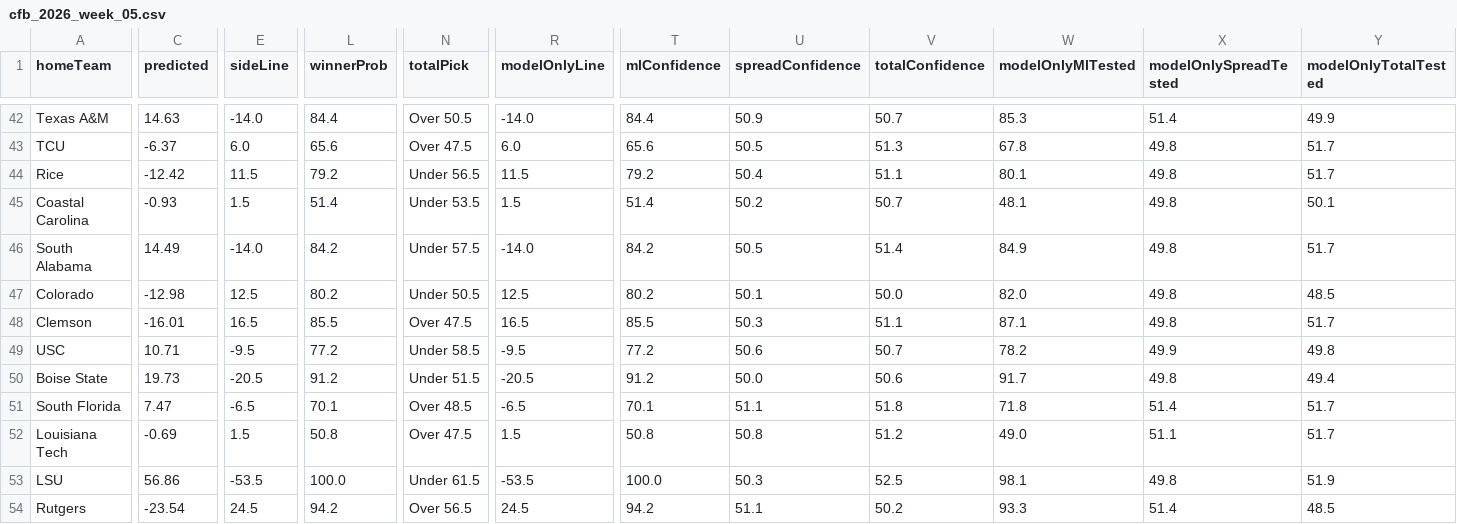
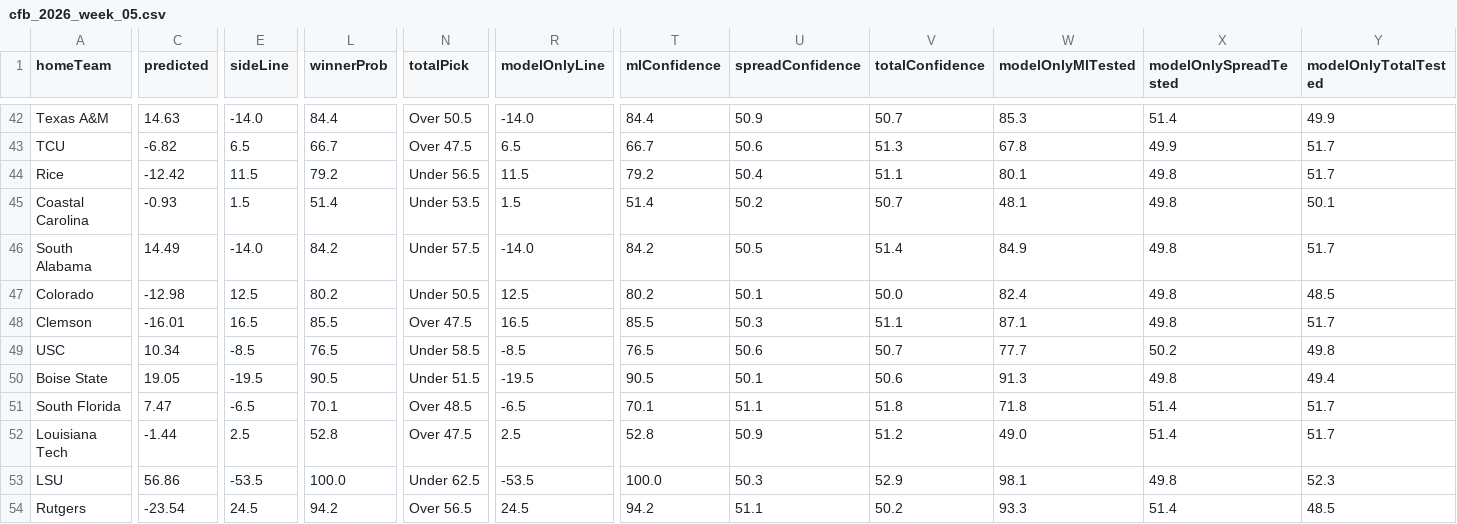
Before and after one commit to CarsonBillig/football-model, a CSV file: docs/history/cfb_2026_week_05.csv, drawn as a sheet; only a part is shown, gaps mark what is left out; the diff covers the shown part only; the diff names each change by its address in the sheet, - before the commit and + after, or states it on an @@ line.

```diff
--- a/docs/history/cfb_2026_week_05.csv
+++ b/docs/history/cfb_2026_week_05.csv
-C43 (predicted): -6.37
+C43 (predicted): -6.82
-E43 (sideLine): 6.0
+E43 (sideLine): 6.5
-L43 (winnerProb): 65.6
+L43 (winnerProb): 66.7
-R43 (modelOnlyLine): 6.0
+R43 (modelOnlyLine): 6.5
-T43 (mlConfidence): 65.6
+T43 (mlConfidence): 66.7
-U43 (spreadConfidence): 50.5
+U43 (spreadConfidence): 50.6
-X43 (modelOnlySpreadTested): 49.8
+X43 (modelOnlySpreadTested): 49.9
-W47 (modelOnlyMlTested): 82.0
+W47 (modelOnlyMlTested): 82.4
-C49 (predicted): 10.71
+C49 (predicted): 10.34
-E49 (sideLine): -9.5
+E49 (sideLine): -8.5
-L49 (winnerProb): 77.2
+L49 (winnerProb): 76.5
-R49 (modelOnlyLine): -9.5
+R49 (modelOnlyLine): -8.5
-T49 (mlConfidence): 77.2
+T49 (mlConfidence): 76.5
-W49 (modelOnlyMlTested): 78.2
+W49 (modelOnlyMlTested): 77.7
-X49 (modelOnlySpreadTested): 49.9
+X49 (modelOnlySpreadTested): 50.2
-C50 (predicted): 19.73
+C50 (predicted): 19.05
-E50 (sideLine): -20.5
+E50 (sideLine): -19.5
-L50 (winnerProb): 91.2
+L50 (winnerProb): 90.5
-R50 (modelOnlyLine): -20.5
+R50 (modelOnlyLine): -19.5
-T50 (mlConfidence): 91.2
+T50 (mlConfidence): 90.5
-U50 (spreadConfidence): 50.0
+U50 (spreadConfidence): 50.1
-W50 (modelOnlyMlTested): 91.7
+W50 (modelOnlyMlTested): 91.3
-C52 (predicted): -0.69
+C52 (predicted): -1.44
-E52 (sideLine): 1.5
+E52 (sideLine): 2.5
-L52 (winnerProb): 50.8
+L52 (winnerProb): 52.8
-R52 (modelOnlyLine): 1.5
+R52 (modelOnlyLine): 2.5
-T52 (mlConfidence): 50.8
+T52 (mlConfidence): 52.8
-U52 (spreadConfidence): 50.8
+U52 (spreadConfidence): 50.9
-X52 (modelOnlySpreadTested): 51.1
+X52 (modelOnlySpreadTested): 51.4
-N53 (totalPick): Under 61.5
+N53 (totalPick): Under 62.5
-V53 (totalConfidence): 52.5
+V53 (totalConfidence): 52.9
-Y53 (modelOnlyTotalTested): 51.9
+Y53 (modelOnlyTotalTested): 52.3
```
Also changed, not shown: 60 edited cells elsewhere in this file, docs/history/nfl_2026_week_04.csv, output/cfb/ledger.csv, 11 other files.
